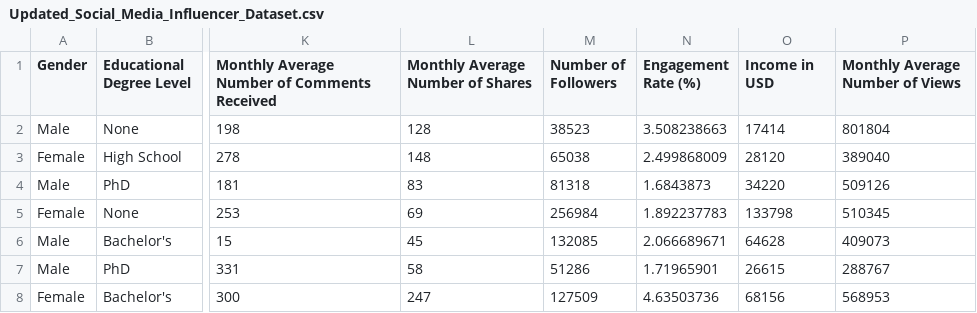
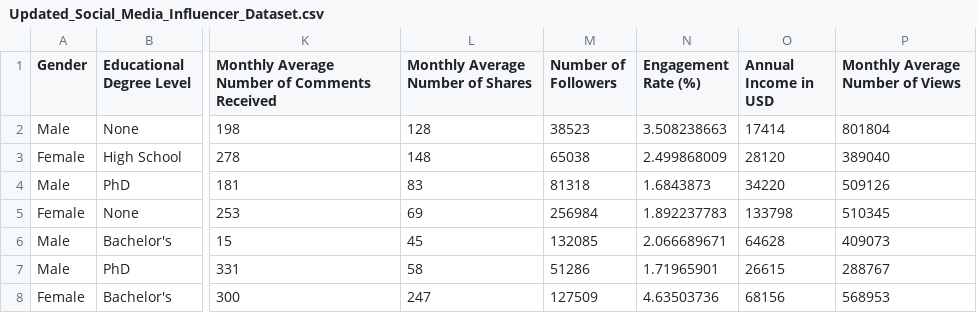
Before and after one commit to ZUCourses/SIA-Public, a CSV file: Updated_Social_Media_Influencer_Dataset.csv, drawn as a sheet; only a part is shown, gaps mark what is left out; the diff names each change by its address in the sheet, - before the commit and + after, or states it on an @@ line.

Commit message:
Update Updated_Social_Media_Influencer_Dataset.csv

```diff
--- a/Updated_Social_Media_Influencer_Dataset.csv
+++ b/Updated_Social_Media_Influencer_Dataset.csv
-O1: Income in USD
+O1: Annual Income in USD
```
